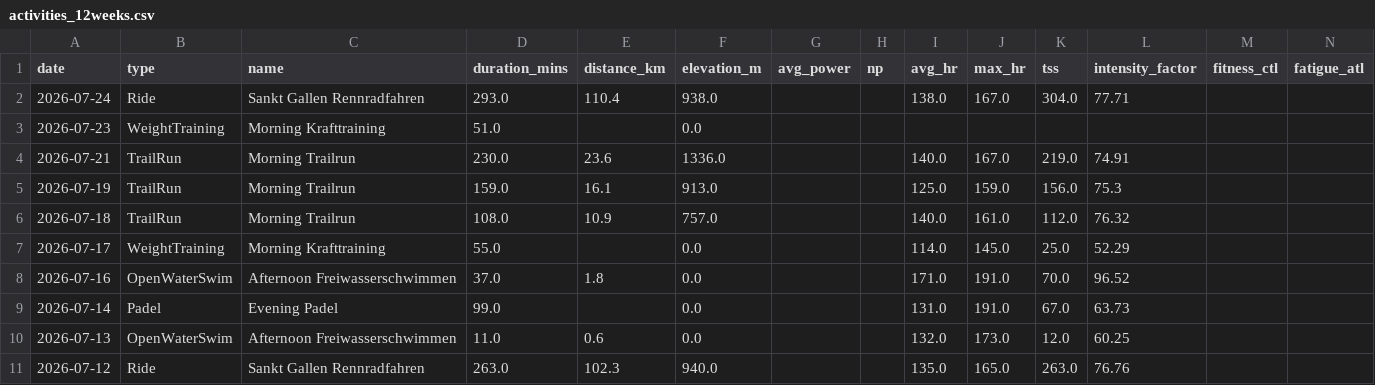
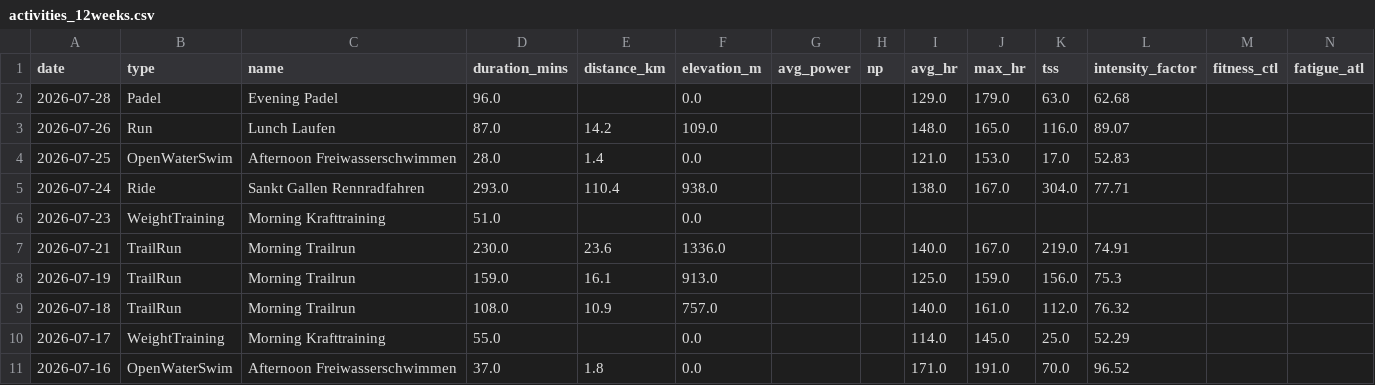
Before and after one commit to basch1117/trainingdata, a CSV file: activities_12weeks.csv, drawn as a sheet; only a part is shown; the shorter side is filled out with more unchanged rows.

Commit message:
Update training data 2026-07-29

```diff
--- a/activities_12weeks.csv
+++ b/activities_12weeks.csv
@@ -1,2 +1,5 @@
 date,type,name,duration_mins,distance_km,elevation_m,avg_power,np,avg_hr,max_hr,tss,intensity_factor,fitness_ctl,fatigue_atl
+2026-07-28,Padel,Evening Padel,96.0,,0.0,,,129.0,179.0,63.0,62.68,,
+2026-07-26,Run,Lunch Laufen,87.0,14.2,109.0,,,148.0,165.0,116.0,89.07,,
+2026-07-25,OpenWaterSwim,Afternoon Freiwasserschwimmen,28.0,1.4,0.0,,,121.0,153.0,17.0,52.83,,
 2026-07-24,Ride,Sankt Gallen Rennradfahren,293.0,110.4,938.0,,,138.0,167.0,304.0,77.71,,
```
Also changed, not shown: activities_full.csv, wellness_12weeks.csv, 3 other files.
